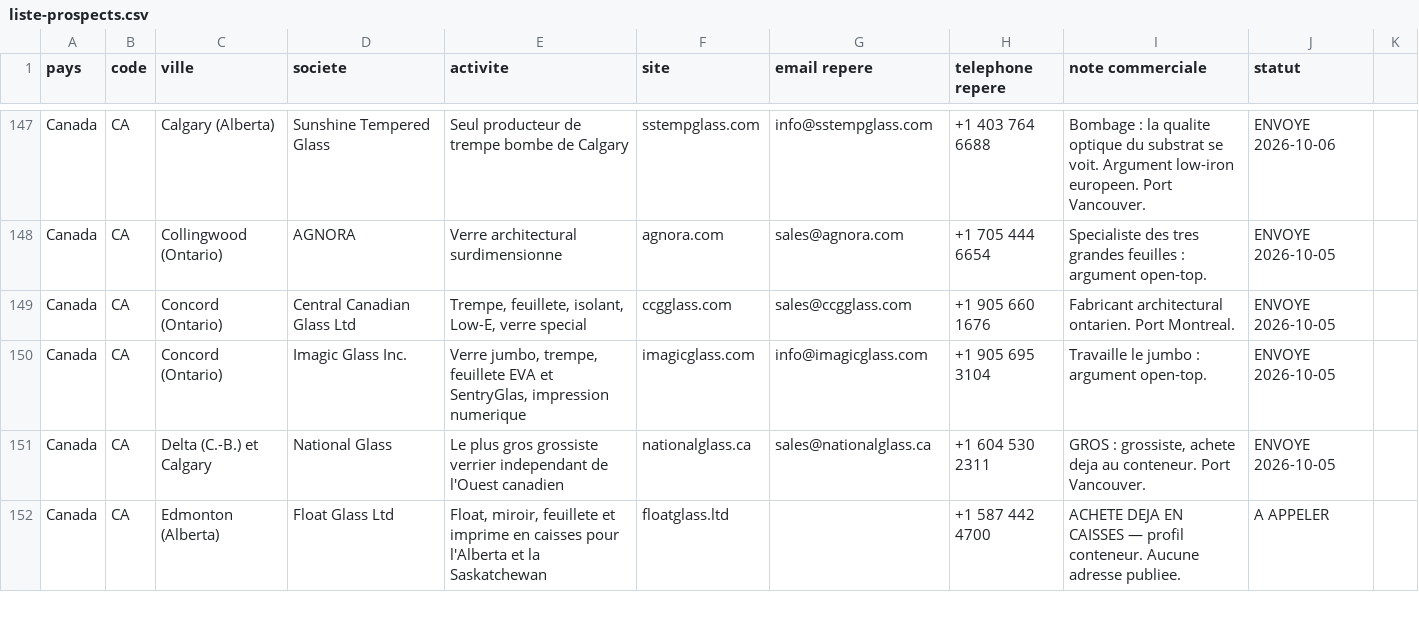
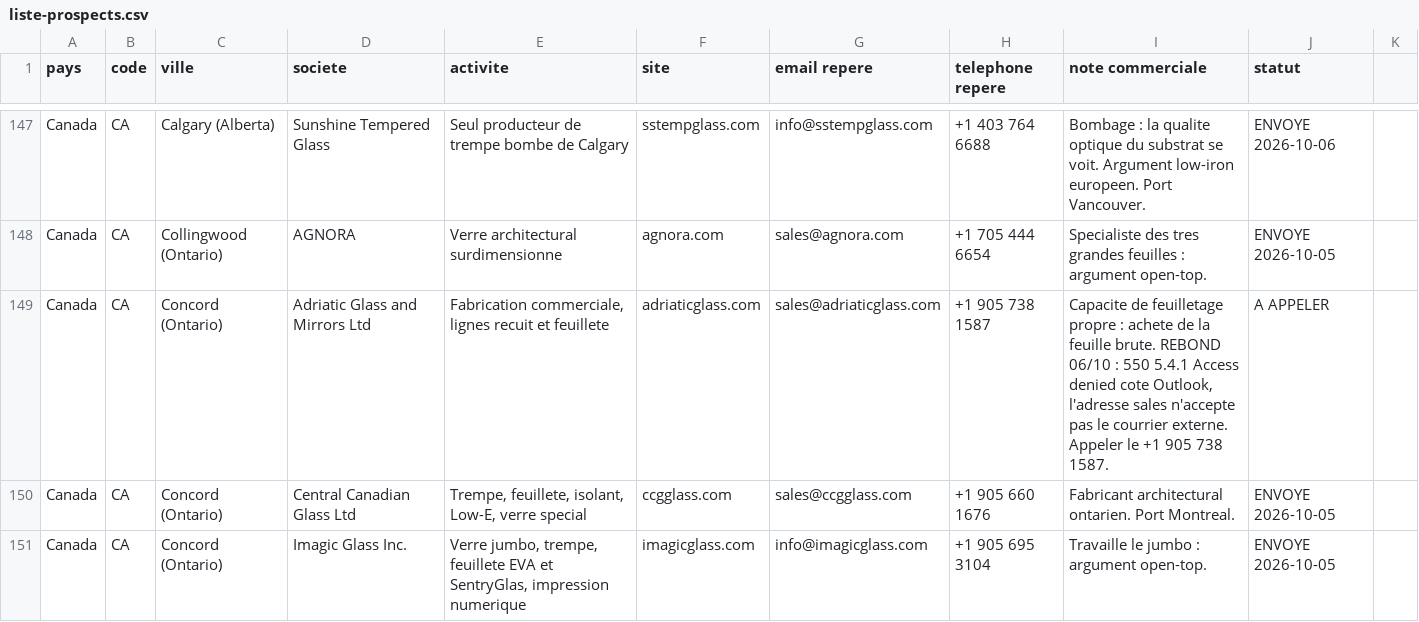
Before and after one commit to dgjmfrbv4k-lab/NOXEM-GROUP, a CSV file: campagne-conteneur-20-open-top/prospection/liste-prospects.csv, drawn as a sheet; only a part is shown, gaps mark what is left out; the shorter side is filled out with more unchanged rows; the diff covers the shown part only; the diff names each change by its address in the sheet, - before the commit and + after, or states it on an @@ line.

```diff
--- a/campagne-conteneur-20-open-top/prospection/liste-prospects.csv
+++ b/campagne-conteneur-20-open-top/prospection/liste-prospects.csv
+row 149: Canada | CA | Concord (Ontario) | Adriatic Glass and Mirrors Ltd | Fabrication commerciale, lignes recuit et feuillete | adriaticglass.com | sales@adriaticglass.com | +1 905 738 1587 | Capacite de feuilletage propre : achete de la feuille brute. REBOND 06/10 : 550 5.4.1 Access denied cote Outlook, l'adresse sales n'accepte pas le courrier externe. Appeler le +1 905 738 1587. | A APPELER
```
Also changed, not shown: 6 added rows elsewhere in this file, 1 other file.
